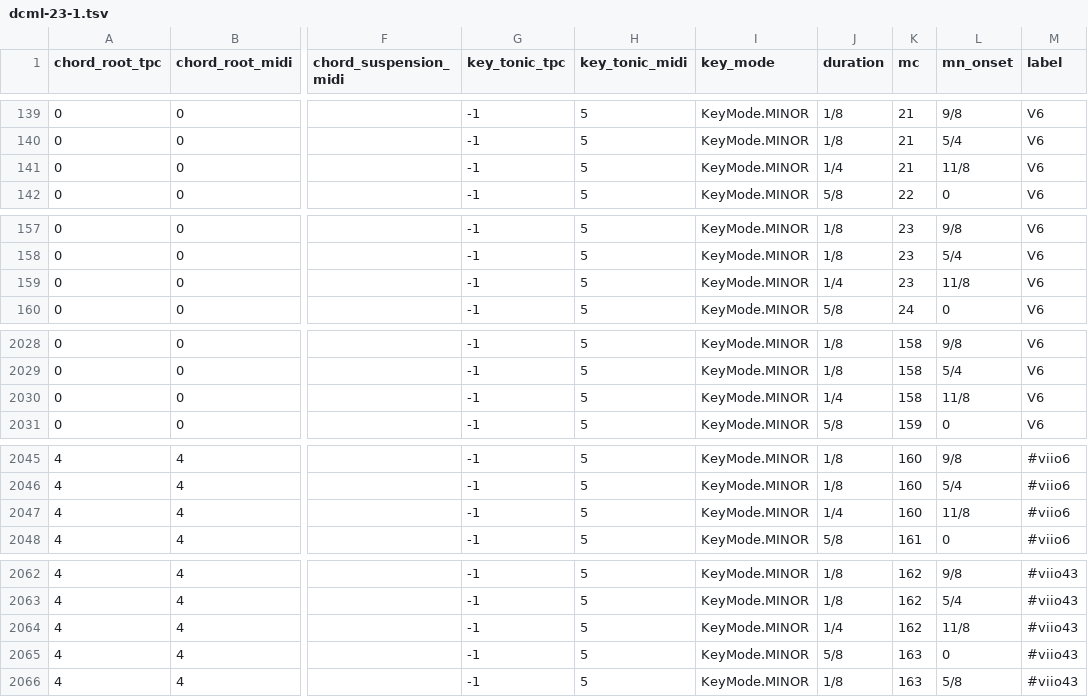
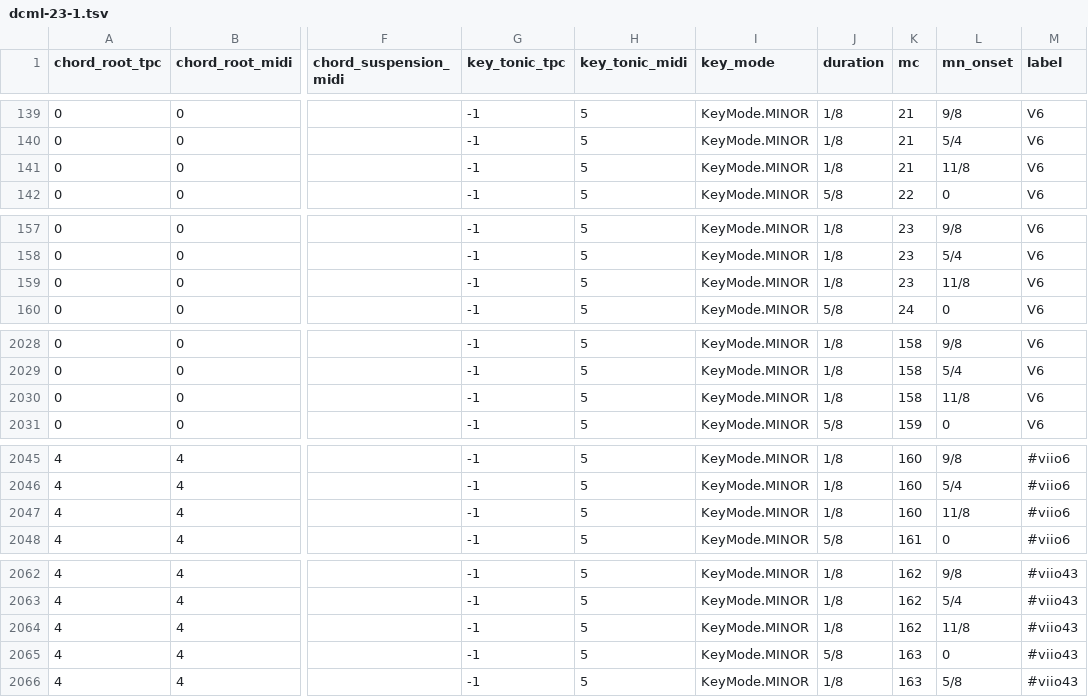
Before and after one commit to DCMLab/chord-eval, a TSV file: Data/sonatas_annotations/Beethoven-labels/dcml-23-1.tsv, drawn as a sheet; only a part is shown, gaps mark what is left out; the diff names each change by its address in the sheet, - before the commit and + after, or states it on an @@ line.

```diff
--- a/Data/sonatas_annotations/Beethoven-labels/dcml-23-1.tsv
+++ b/Data/sonatas_annotations/Beethoven-labels/dcml-23-1.tsv
-J141 (duration): 1/4
+J141 (duration): 1/8
-J159 (duration): 1/4
+J159 (duration): 1/8
-J2030 (duration): 1/4
+J2030 (duration): 1/8
-J2047 (duration): 1/4
+J2047 (duration): 1/8
-J2064 (duration): 1/4
+J2064 (duration): 1/8
```
Also changed, not shown: Data/sonatas_annotations/Beethoven-labels/dcml-03-1.tsv, Data/sonatas_annotations/Beethoven-labels/dcml-17-1.tsv, 1 other file.
